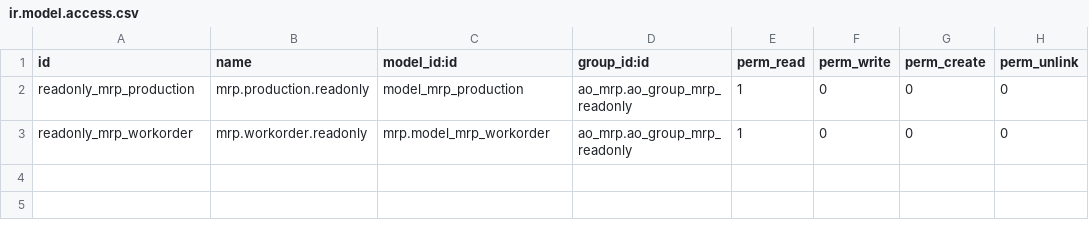
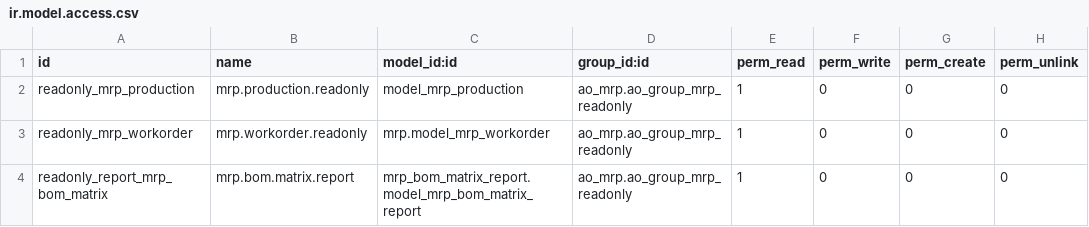
Before and after one commit to ForgeFlow/ao-odoo, a CSV file: ao_mrp/security/ir.model.access.csv, drawn as a sheet.

Commit message:
[9.0][IMP] ao_mrp: give access to bom matrix report to readonly group

```diff
--- a/ao_mrp/security/ir.model.access.csv
+++ b/ao_mrp/security/ir.model.access.csv
@@ -3 +3,2 @@ readonly_mrp_production,mrp.production.readonly,model_mrp_production,ao_mrp.ao_g
 readonly_mrp_workorder,mrp.workorder.readonly,mrp.model_mrp_workorder,ao_mrp.ao_group_mrp_readonly,1,0,0,0
+readonly_report_mrp_bom_matrix,mrp.bom.matrix.report,mrp_bom_matrix_report.model_mrp_bom_matrix_report,ao_mrp.ao_group_mrp_readonly,1,0,0,0
```
Also changed, not shown: 1 other file.
